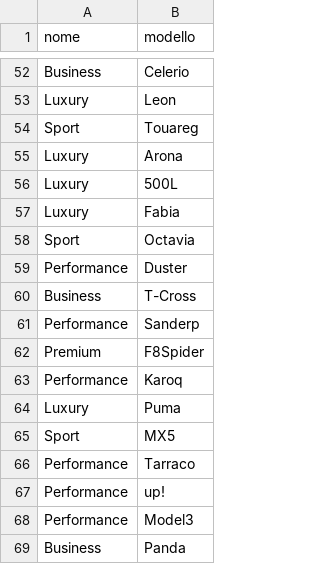
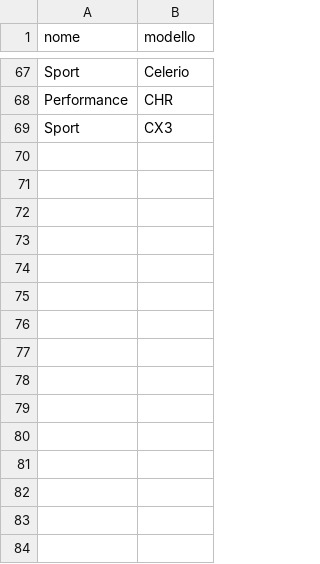
Before and after one commit to pressure-plate/Veicle-Register-Project, a CSV file: R/data/csv/modelliAllestiti.csv, drawn as a sheet; only a part is shown, gaps mark what is left out; the diff covers the shown part only.

```diff
--- a/R/data/csv/modelliAllestiti.csv
+++ b/R/data/csv/modelliAllestiti.csv
@@ -52,18 +67,3 @@
-"Business","Celerio"
-"Luxury","Leon"
-"Sport","Touareg"
-"Luxury","Arona"
-"Luxury","500L"
-"Luxury","Fabia"
-"Sport","Octavia"
-"Performance","Duster"
-"Business","T-Cross"
-"Performance","Sanderp"
-"Premium","F8Spider"
-"Performance","Karoq"
-"Luxury","Puma"
-"Sport","MX5"
-"Performance","Tarraco"
-"Performance","up!"
-"Performance","Model3"
-"Business","Panda"
+"Sport","Celerio"
+"Performance","CHR"
+"Sport","CX3"
```
Also changed, not shown: 38 added rows, 25 removed rows, 7 moved rows and 13 edited cells elsewhere in this file, R/data/csv/allestimento.csv, R/data/csv/casaProduttrice.csv, 4 other files.
